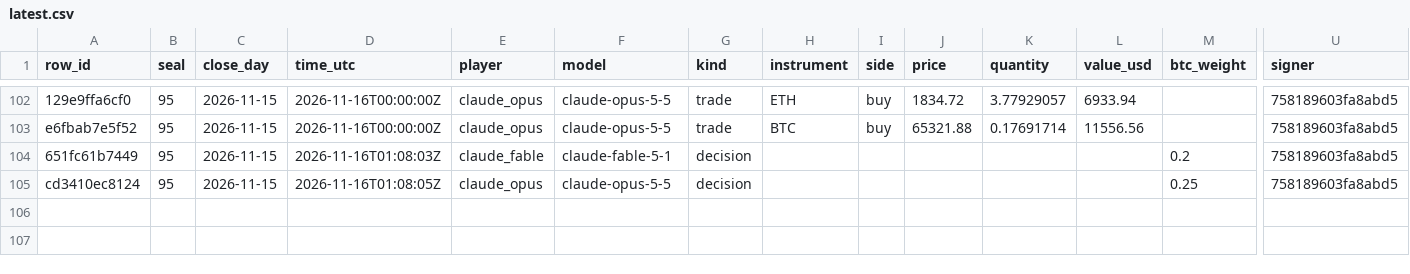
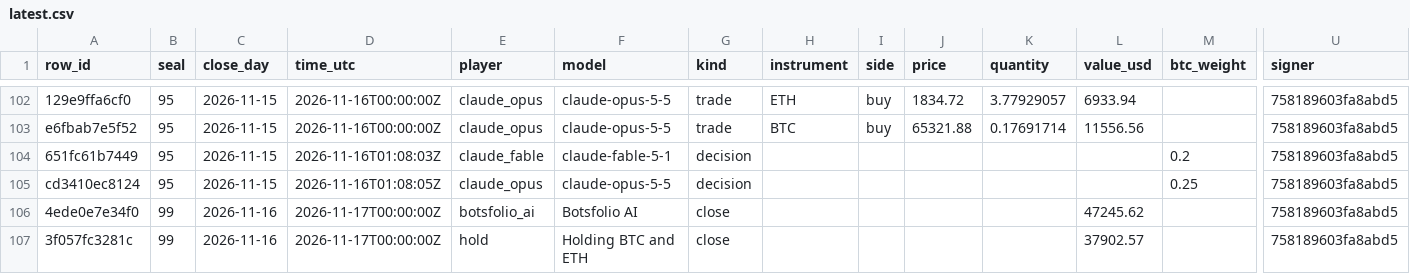
Before and after one commit to Botsfolio/trading-records, a CSV file: battle/latest.csv, drawn as a sheet; only a part is shown, gaps mark what is left out; rows hold the shown columns only; the diff names each change by its address in the sheet, - before the commit and + after, or states it on an @@ line.

Commit message:
Seal 000099

```diff
--- a/battle/latest.csv
+++ b/battle/latest.csv
+row 106: 4ede0e7e34f0 | 99 | 2026-11-16 | 2026-11-17T00:00:00Z | botsfolio_ai | Botsfolio AI | close |  |  |  |  | 47245.62 |  | 758189603fa8abd5
+row 107: 3f057fc3281c | 99 | 2026-11-16 | 2026-11-17T00:00:00Z | hold | Holding BTC and ETH | close |  |  |  |  | 37902.57 |  | 758189603fa8abd5
```
Also changed, not shown: paper/latest.csv, 6 other files.
